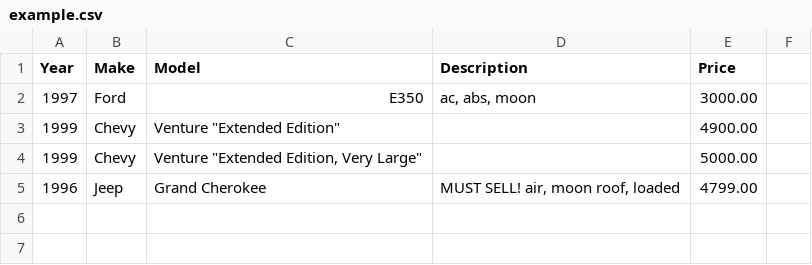
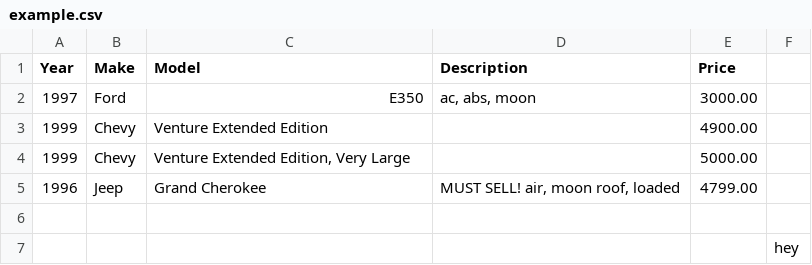
Before and after one commit to stephaniebamerico/oficina_t4_planilha, a CSV file: example.csv, drawn as a sheet; the diff names each change by its address in the sheet, - before the commit and + after, or states it on an @@ line.

```diff
--- a/example.csv
+++ b/example.csv
-C3 (Model): Venture "Extended Edition"
+C3 (Model): Venture Extended Edition
-C4 (Model): Venture "Extended Edition, Very Large"
+C4 (Model): Venture Extended Edition, Very Large
+row 6: (empty)
+row 7:  |  |  |  |  | hey
```
Also changed, not shown: filtros_de_agua.csv, 8 other files.
